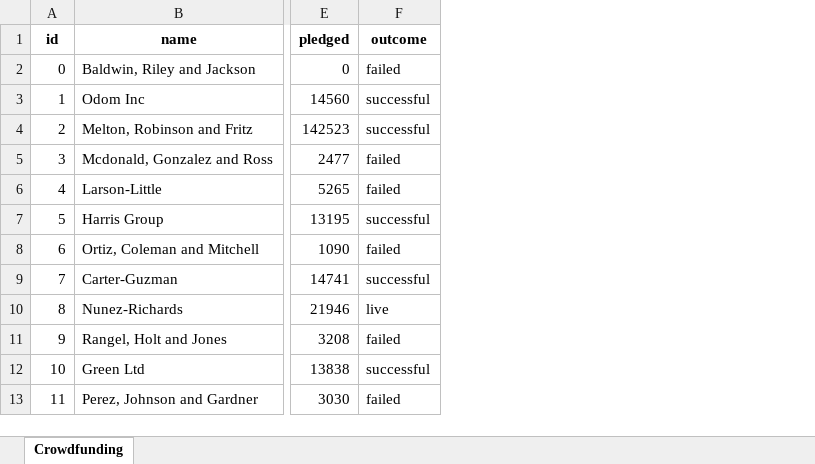
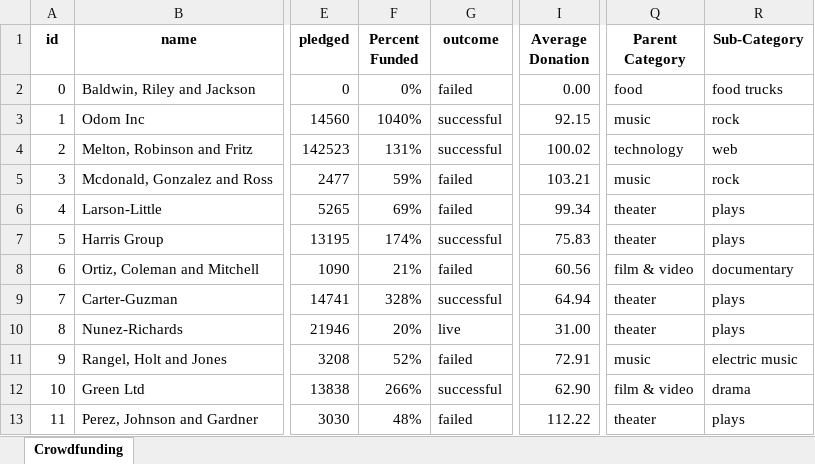
Before and after one commit to MarkOlsonMN/Homework1, an Excel workbook: Starter_Code/CrowdfundingBook.xlsx, sheet Crowdfunding, drawn as a sheet; only a part is shown, gaps mark what is left out; values as stored, in another font and other column widths than the file's, no borders; conditional formats not drawn; the diff names each change by its address in the sheet, - before the commit and + after, or states it on an @@ line.

Commit message:
partial assignment save point - currently on page 1 of 5

```diff
--- a/Starter_Code/CrowdfundingBook.xlsx (sheet Crowdfunding)
+++ b/Starter_Code/CrowdfundingBook.xlsx (sheet Crowdfunding)
+column F (Percent Funded), rows 2-13: 0% | 1040% | 131% | 59% | 69% | 174% | 21% | 328% | 20% | 52% | 266% | 48%
+column I (Average Donation), rows 2-13: 0.00 | 92.15 | 100.02 | 103.21 | 99.34 | 75.83 | 60.56 | 64.94 | 31.00 | 72.91 | 62.90 | 112.22
+column Q (Parent Category), rows 2-13: food | music | technology | music | theater | theater | film & video | theater | theater | music | film & video | theater
+column R (Sub-Category), rows 2-13: food trucks | rock | web | rock | plays | plays | documentary | plays | plays | electric music | drama | plays
```
